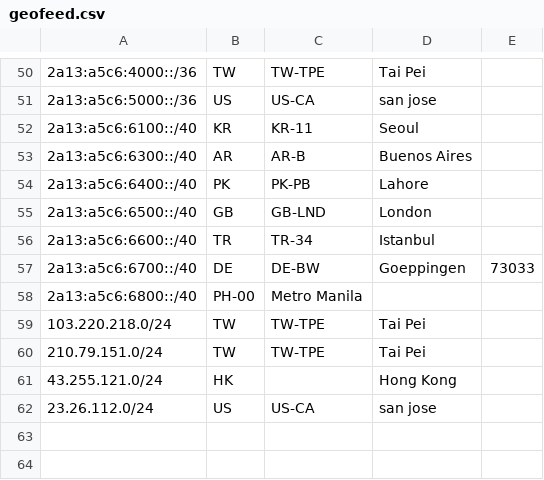
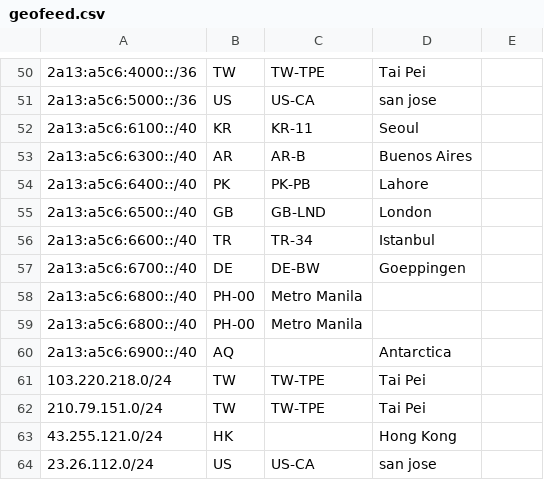
Before and after one commit to radishnetwork/radishnetwork_geofeed, a CSV file: geofeed.csv, drawn as a sheet; only a part is shown, gaps mark what is left out.

Commit message:
update

```diff
--- a/geofeed.csv
+++ b/geofeed.csv
@@ -56,4 +56,6 @@
 2a13:a5c6:6600::/40,TR,TR-34,Istanbul,,
-2a13:a5c6:6700::/40,DE,DE-BW,Goeppingen,73033,
+2a13:a5c6:6700::/40,DE,DE-BW,Goeppingen,,
 2a13:a5c6:6800::/40,PH-00,Metro Manila,,
+2a13:a5c6:6800::/40,PH-00,Metro Manila,,
+2a13:a5c6:6900::/40,AQ,,Antarctica,,
 103.220.218.0/24,TW,TW-TPE,Tai Pei,,
```
